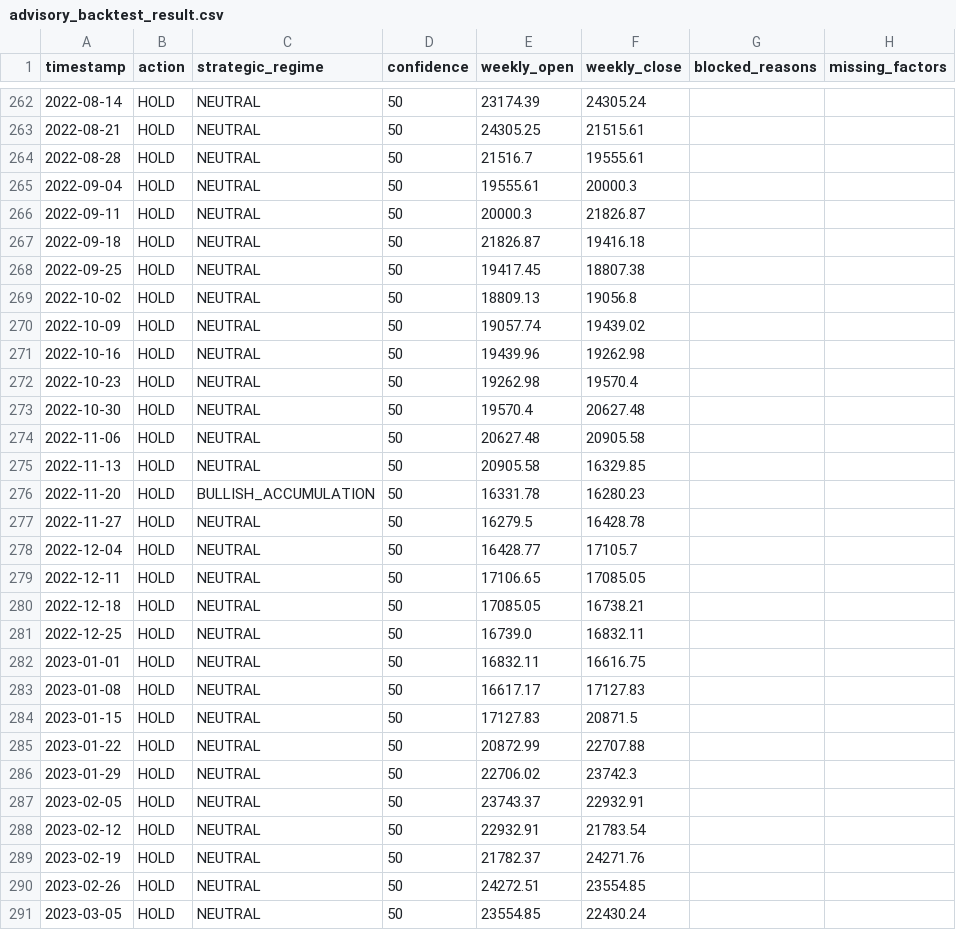
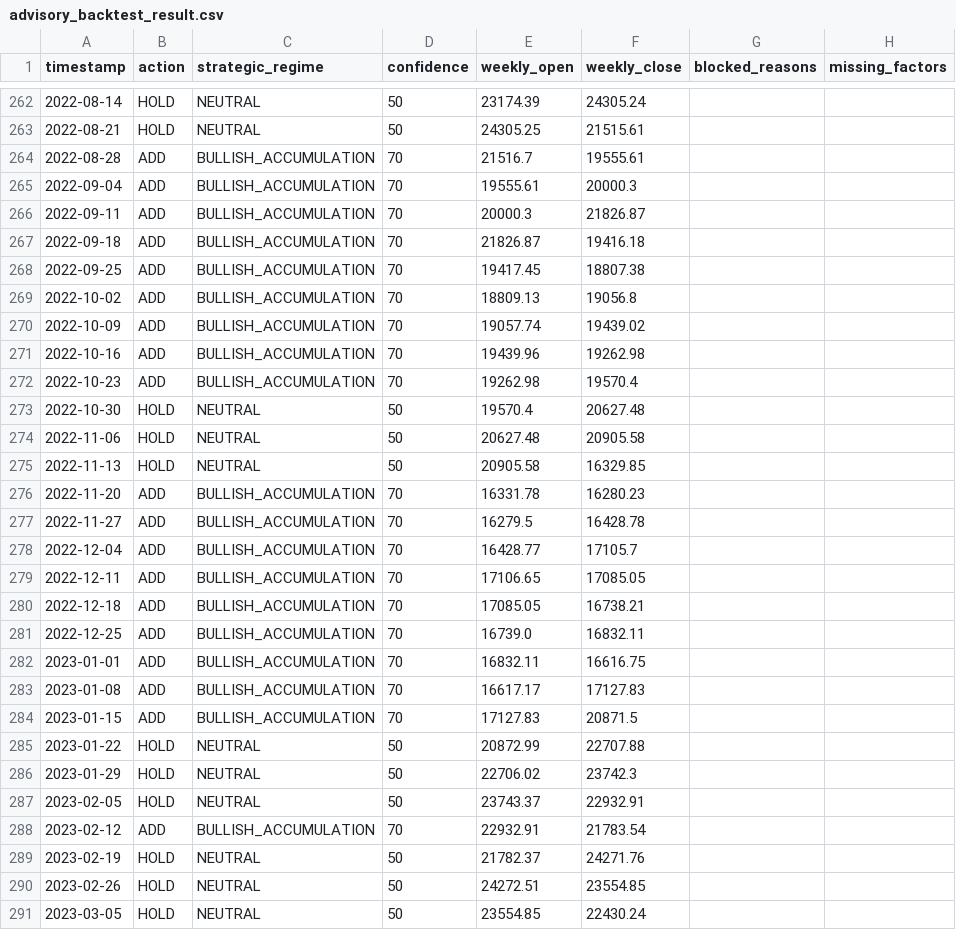
Before and after one commit to yutaofr/btc-monitor, a CSV file: data/backtest/advisory_backtest_result.csv, drawn as a sheet; only a part is shown, gaps mark what is left out; the diff covers the shown part only.

Commit message:
calib: finalize high-confidence advisory engine with 450-week proof

```diff
--- a/data/backtest/advisory_backtest_result.csv
+++ b/data/backtest/advisory_backtest_result.csv
@@ -263,11 +263,11 @@ timestamp,action,strategic_regime,confidence,weekly_open,weekly_close,blocked_re
 2022-08-21,HOLD,NEUTRAL,50,24305.25,21515.61,,
-2022-08-28,HOLD,NEUTRAL,50,21516.7,19555.61,,
-2022-09-04,HOLD,NEUTRAL,50,19555.61,20000.3,,
-2022-09-11,HOLD,NEUTRAL,50,20000.3,21826.87,,
-2022-09-18,HOLD,NEUTRAL,50,21826.87,19416.18,,
-2022-09-25,HOLD,NEUTRAL,50,19417.45,18807.38,,
-2022-10-02,HOLD,NEUTRAL,50,18809.13,19056.8,,
-2022-10-09,HOLD,NEUTRAL,50,19057.74,19439.02,,
-2022-10-16,HOLD,NEUTRAL,50,19439.96,19262.98,,
-2022-10-23,HOLD,NEUTRAL,50,19262.98,19570.4,,
+2022-08-28,ADD,BULLISH_ACCUMULATION,70,21516.7,19555.61,,
+2022-09-04,ADD,BULLISH_ACCUMULATION,70,19555.61,20000.3,,
+2022-09-11,ADD,BULLISH_ACCUMULATION,70,20000.3,21826.87,,
+2022-09-18,ADD,BULLISH_ACCUMULATION,70,21826.87,19416.18,,
+2022-09-25,ADD,BULLISH_ACCUMULATION,70,19417.45,18807.38,,
+2022-10-02,ADD,BULLISH_ACCUMULATION,70,18809.13,19056.8,,
+2022-10-09,ADD,BULLISH_ACCUMULATION,70,19057.74,19439.02,,
+2022-10-16,ADD,BULLISH_ACCUMULATION,70,19439.96,19262.98,,
+2022-10-23,ADD,BULLISH_ACCUMULATION,70,19262.98,19570.4,,
 2022-10-30,HOLD,NEUTRAL,50,19570.4,20627.48,,
@@ -275,11 +275,11 @@ timestamp,action,strategic_regime,confidence,weekly_open,weekly_close,blocked_re
 2022-11-13,HOLD,NEUTRAL,50,20905.58,16329.85,,
-2022-11-20,HOLD,BULLISH_ACCUMULATION,50,16331.78,16280.23,,
-2022-11-27,HOLD,NEUTRAL,50,16279.5,16428.78,,
-2022-12-04,HOLD,NEUTRAL,50,16428.77,17105.7,,
-2022-12-11,HOLD,NEUTRAL,50,17106.65,17085.05,,
-2022-12-18,HOLD,NEUTRAL,50,17085.05,16738.21,,
-2022-12-25,HOLD,NEUTRAL,50,16739.0,16832.11,,
-2023-01-01,HOLD,NEUTRAL,50,16832.11,16616.75,,
-2023-01-08,HOLD,NEUTRAL,50,16617.17,17127.83,,
-2023-01-15,HOLD,NEUTRAL,50,17127.83,20871.5,,
+2022-11-20,ADD,BULLISH_ACCUMULATION,70,16331.78,16280.23,,
+2022-11-27,ADD,BULLISH_ACCUMULATION,70,16279.5,16428.78,,
+2022-12-04,ADD,BULLISH_ACCUMULATION,70,16428.77,17105.7,,
+2022-12-11,ADD,BULLISH_ACCUMULATION,70,17106.65,17085.05,,
+2022-12-18,ADD,BULLISH_ACCUMULATION,70,17085.05,16738.21,,
+2022-12-25,ADD,BULLISH_ACCUMULATION,70,16739.0,16832.11,,
+2023-01-01,ADD,BULLISH_ACCUMULATION,70,16832.11,16616.75,,
+2023-01-08,ADD,BULLISH_ACCUMULATION,70,16617.17,17127.83,,
+2023-01-15,ADD,BULLISH_ACCUMULATION,70,17127.83,20871.5,,
 2023-01-22,HOLD,NEUTRAL,50,20872.99,22707.88,,
@@ -287,3 +287,3 @@ timestamp,action,strategic_regime,confidence,weekly_open,weekly_close,blocked_re
 2023-02-05,HOLD,NEUTRAL,50,23743.37,22932.91,,
-2023-02-12,HOLD,NEUTRAL,50,22932.91,21783.54,,
+2023-02-12,ADD,BULLISH_ACCUMULATION,70,22932.91,21783.54,,
 2023-02-19,HOLD,NEUTRAL,50,21782.37,24271.76,,
```
Also changed, not shown: 98 edited cells elsewhere in this file, 5 other files.
